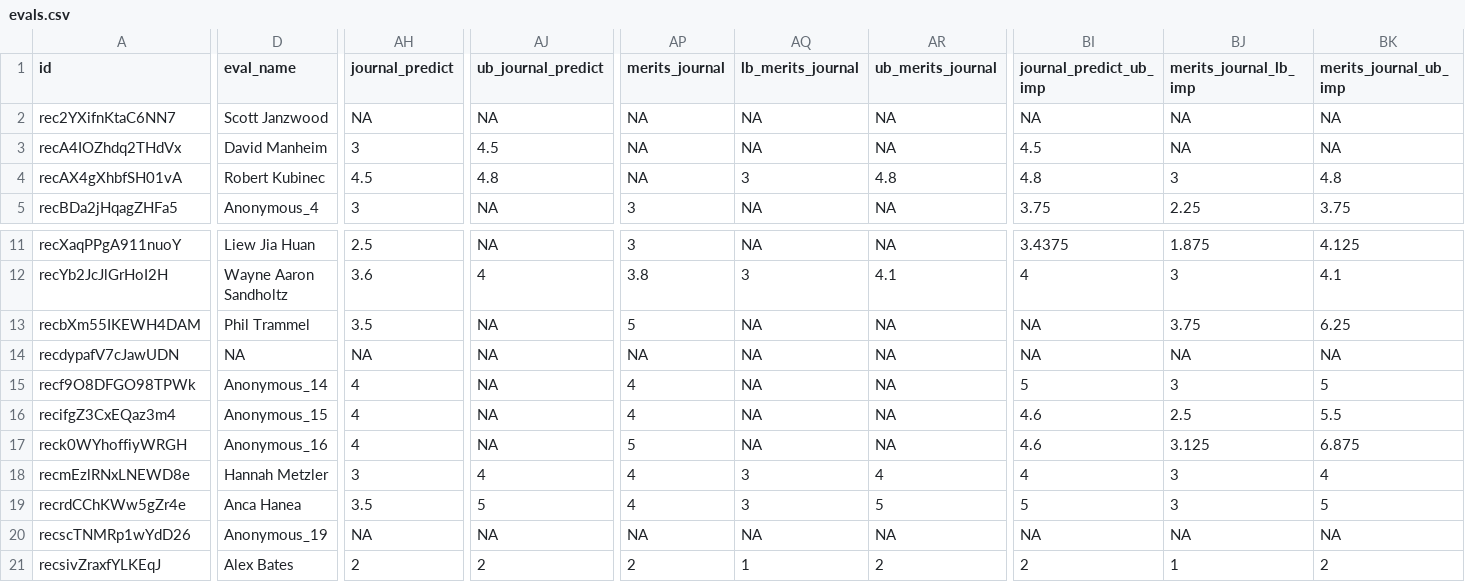
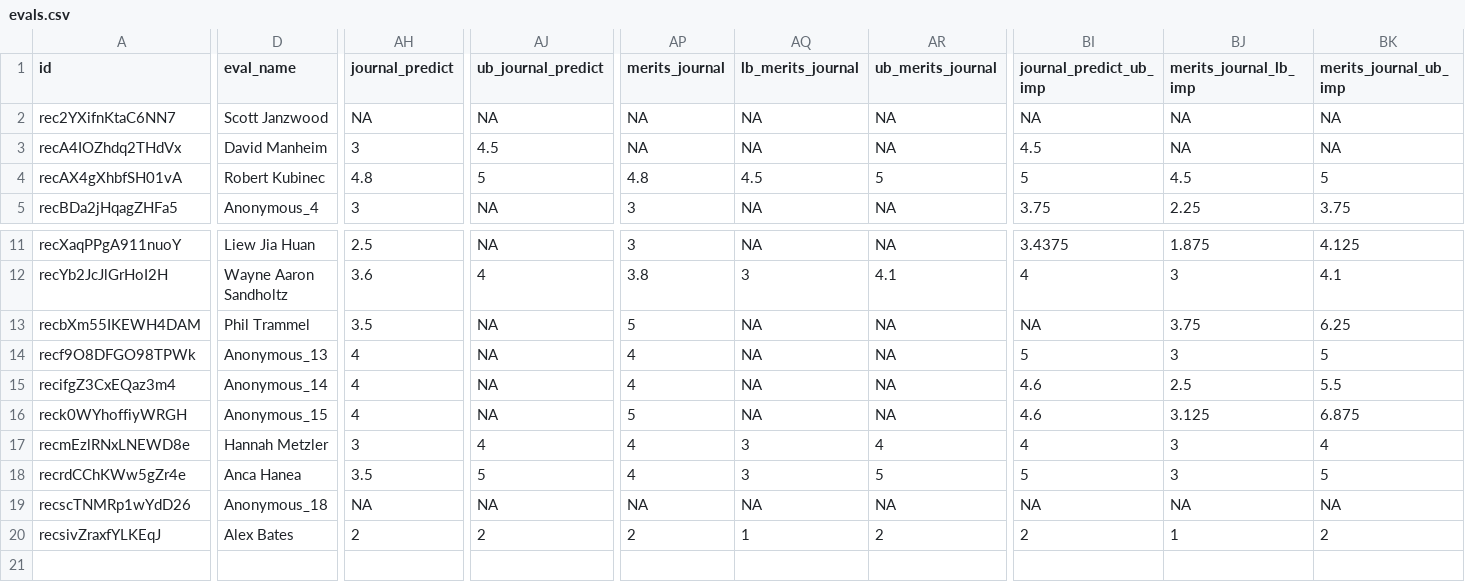
Before and after one commit to unjournal/unjournaldata, a CSV file: data/evals.csv, drawn as a sheet; only a part is shown, gaps mark what is left out; removed rows and columns are numbered as before the commit, all else as after; rows hold the shown columns only; the diff names each change by its address in the sheet, - before the commit and + after, or states it on an @@ line.

```diff
--- a/data/evals.csv
+++ b/data/evals.csv
-AH4 (journal_predict): 4.5
+AH4 (journal_predict): 4.8
-AJ4 (ub_journal_predict): 4.8
+AJ4 (ub_journal_predict): 5
-AP4 (merits_journal): NA
+AP4 (merits_journal): 4.8
-AQ4 (lb_merits_journal): 3
+AQ4 (lb_merits_journal): 4.5
-AR4 (ub_merits_journal): 4.8
+AR4 (ub_merits_journal): 5
-BI4 (journal_predict_ub_imp): 4.8
+BI4 (journal_predict_ub_imp): 5
-BJ4 (merits_journal_lb_imp): 3
+BJ4 (merits_journal_lb_imp): 4.5
-BK4 (merits_journal_ub_imp): 4.8
+BK4 (merits_journal_ub_imp): 5
-row 14: recdypafV7cJawUDN | NA | NA | NA | NA | NA | NA | NA | NA | NA
-D14 (eval_name): Anonymous_14
+D14 (eval_name): Anonymous_13
-D15 (eval_name): Anonymous_15
+D15 (eval_name): Anonymous_14
-D16 (eval_name): Anonymous_16
+D16 (eval_name): Anonymous_15
-D19 (eval_name): Anonymous_19
+D19 (eval_name): Anonymous_18
```
Also changed, not shown: 12 other files.
